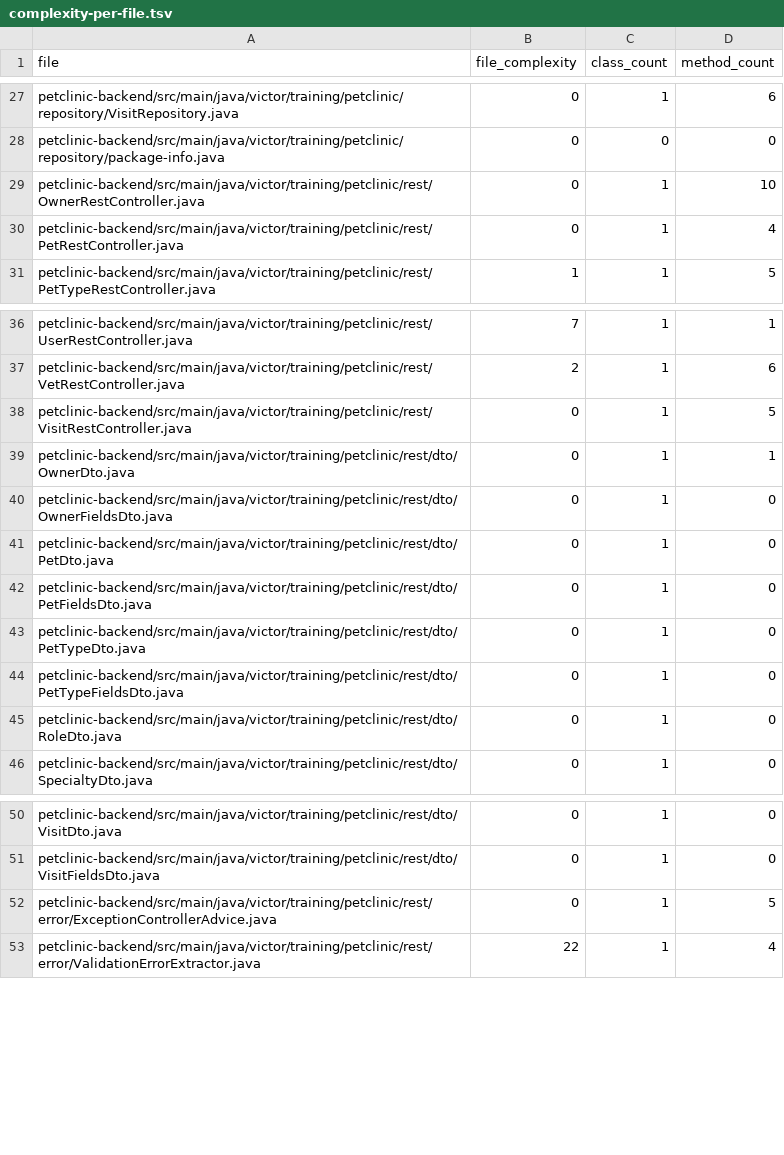
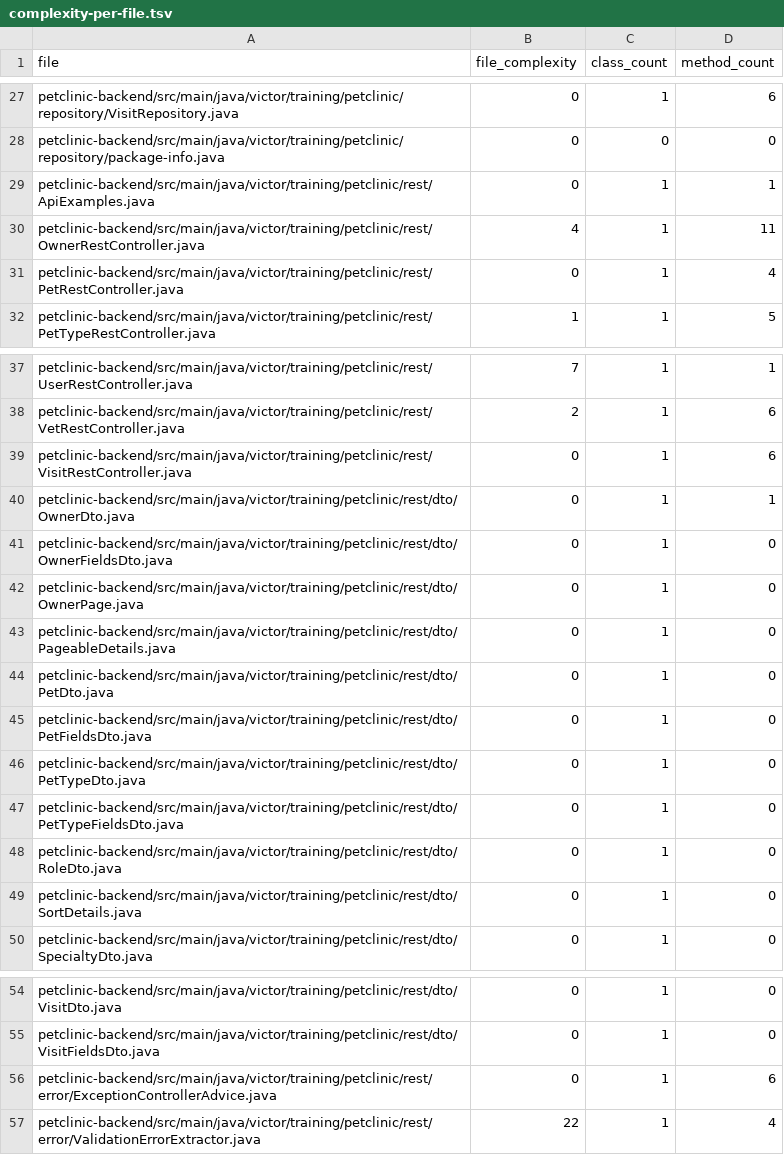
Before and after one commit to victorrentea/petclinic, a TSV file: petclinic-backend/docs/generated/codemap/complexity-per-file.tsv, drawn as a sheet; only a part is shown, gaps mark what is left out.

```diff
--- a/petclinic-backend/docs/generated/codemap/complexity-per-file.tsv
+++ b/petclinic-backend/docs/generated/codemap/complexity-per-file.tsv
@@ -28,3 +28,4 @@ petclinic-backend/src/main/java/victor/training/petclinic/repository/VisitReposi
 petclinic-backend/src/main/java/victor/training/petclinic/repository/package-info.java	0	0	0
-petclinic-backend/src/main/java/victor/training/petclinic/rest/OwnerRestController.java	0	1	10
+petclinic-backend/src/main/java/victor/training/petclinic/rest/ApiExamples.java	0	1	1
+petclinic-backend/src/main/java/victor/training/petclinic/rest/OwnerRestController.java	4	1	11
 petclinic-backend/src/main/java/victor/training/petclinic/rest/PetRestController.java	0	1	4
@@ -37,5 +38,7 @@ petclinic-backend/src/main/java/victor/training/petclinic/rest/UserRestControlle
 petclinic-backend/src/main/java/victor/training/petclinic/rest/VetRestController.java	2	1	6
-petclinic-backend/src/main/java/victor/training/petclinic/rest/VisitRestController.java	0	1	5
+petclinic-backend/src/main/java/victor/training/petclinic/rest/VisitRestController.java	0	1	6
 petclinic-backend/src/main/java/victor/training/petclinic/rest/dto/OwnerDto.java	0	1	1
 petclinic-backend/src/main/java/victor/training/petclinic/rest/dto/OwnerFieldsDto.java	0	1	0
+petclinic-backend/src/main/java/victor/training/petclinic/rest/dto/OwnerPage.java	0	1	0
+petclinic-backend/src/main/java/victor/training/petclinic/rest/dto/PageableDetails.java	0	1	0
 petclinic-backend/src/main/java/victor/training/petclinic/rest/dto/PetDto.java	0	1	0
@@ -45,2 +48,3 @@ petclinic-backend/src/main/java/victor/training/petclinic/rest/dto/PetTypeFields
 petclinic-backend/src/main/java/victor/training/petclinic/rest/dto/RoleDto.java	0	1	0
+petclinic-backend/src/main/java/victor/training/petclinic/rest/dto/SortDetails.java	0	1	0
 petclinic-backend/src/main/java/victor/training/petclinic/rest/dto/SpecialtyDto.java	0	1	0
@@ -51,3 +55,3 @@ petclinic-backend/src/main/java/victor/training/petclinic/rest/dto/VisitDto.java
 petclinic-backend/src/main/java/victor/training/petclinic/rest/dto/VisitFieldsDto.java	0	1	0
-petclinic-backend/src/main/java/victor/training/petclinic/rest/error/ExceptionControllerAdvice.java	0	1	5
+petclinic-backend/src/main/java/victor/training/petclinic/rest/error/ExceptionControllerAdvice.java	0	1	6
 petclinic-backend/src/main/java/victor/training/petclinic/rest/error/ValidationErrorExtractor.java	22	1	4
```
Also changed, not shown: petclinic-backend/docs/generated/codemap/codemap.tsv, petclinic-backend/docs/generated/codemap/complexity-per-class.tsv, 4 other files.
